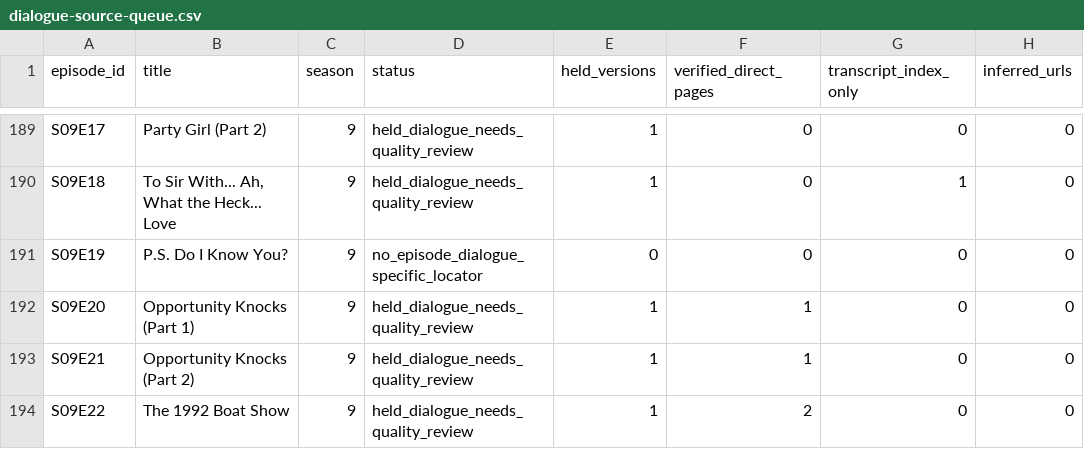
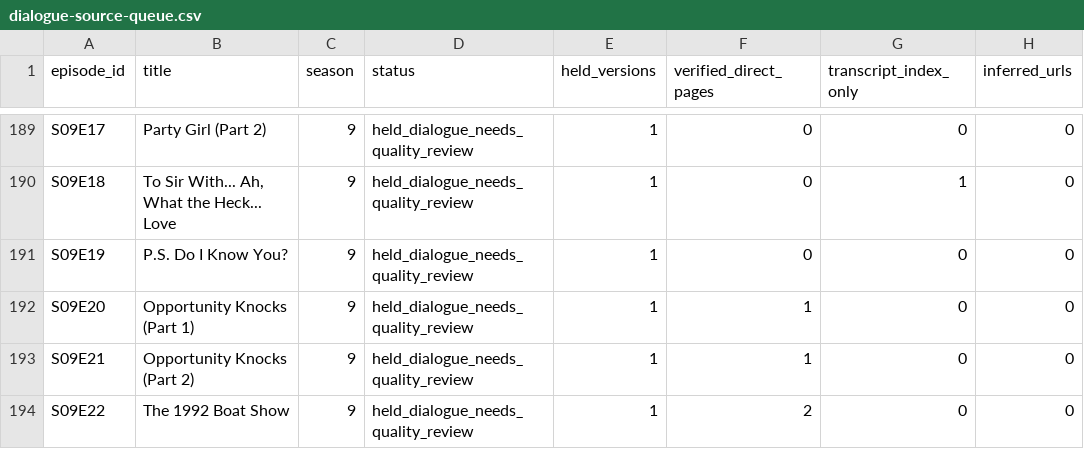
Before and after one commit to GBIDEVELOPMENT/general-purpose, a CSV file: Night Court/catalog/dialogue-source-queue.csv, drawn as a sheet; only a part is shown, gaps mark what is left out; the diff names each change by its address in the sheet, - before the commit and + after, or states it on an @@ line.

```diff
--- a/Night Court/catalog/dialogue-source-queue.csv
+++ b/Night Court/catalog/dialogue-source-queue.csv
-D191 (status): no_episode_dialogue_specific_locator
+D191 (status): held_dialogue_needs_quality_review
-E191 (held_versions): 0
+E191 (held_versions): 1
```
Also changed, not shown: Night Court/catalog/dialogue-coverage.csv, Night Court/catalog/dialogue-quality.csv, 16 other files.
